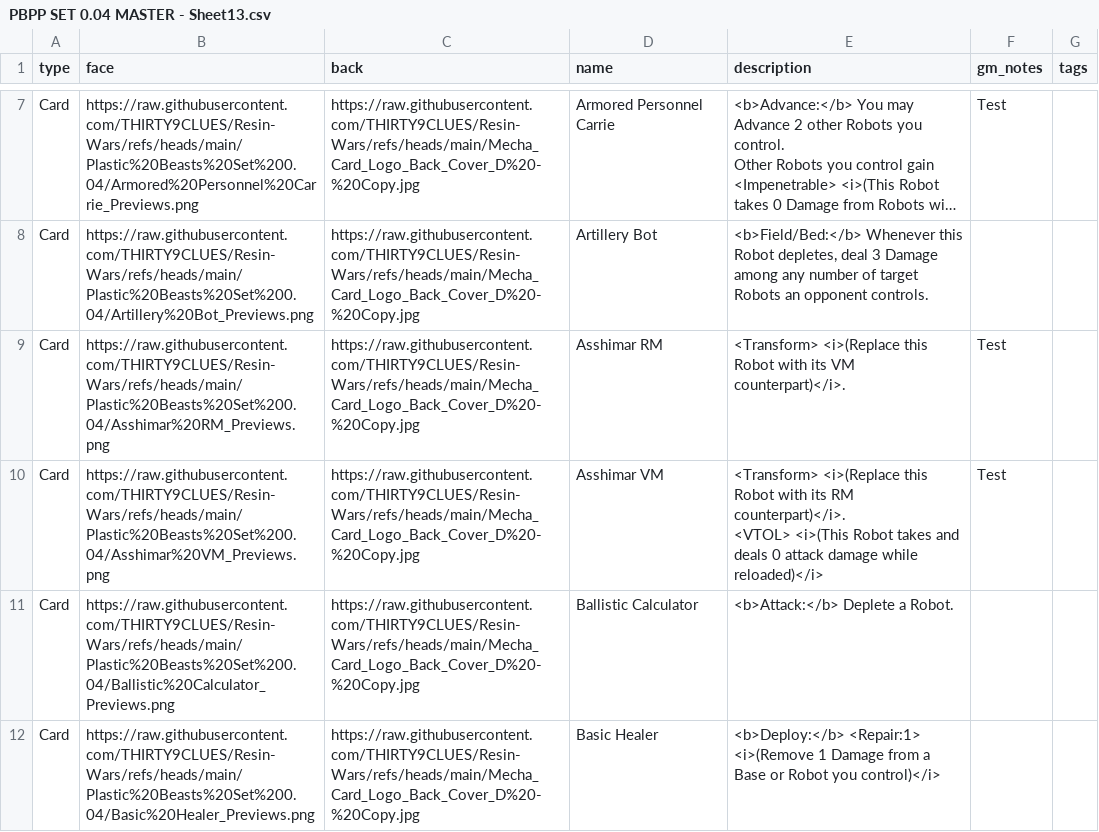
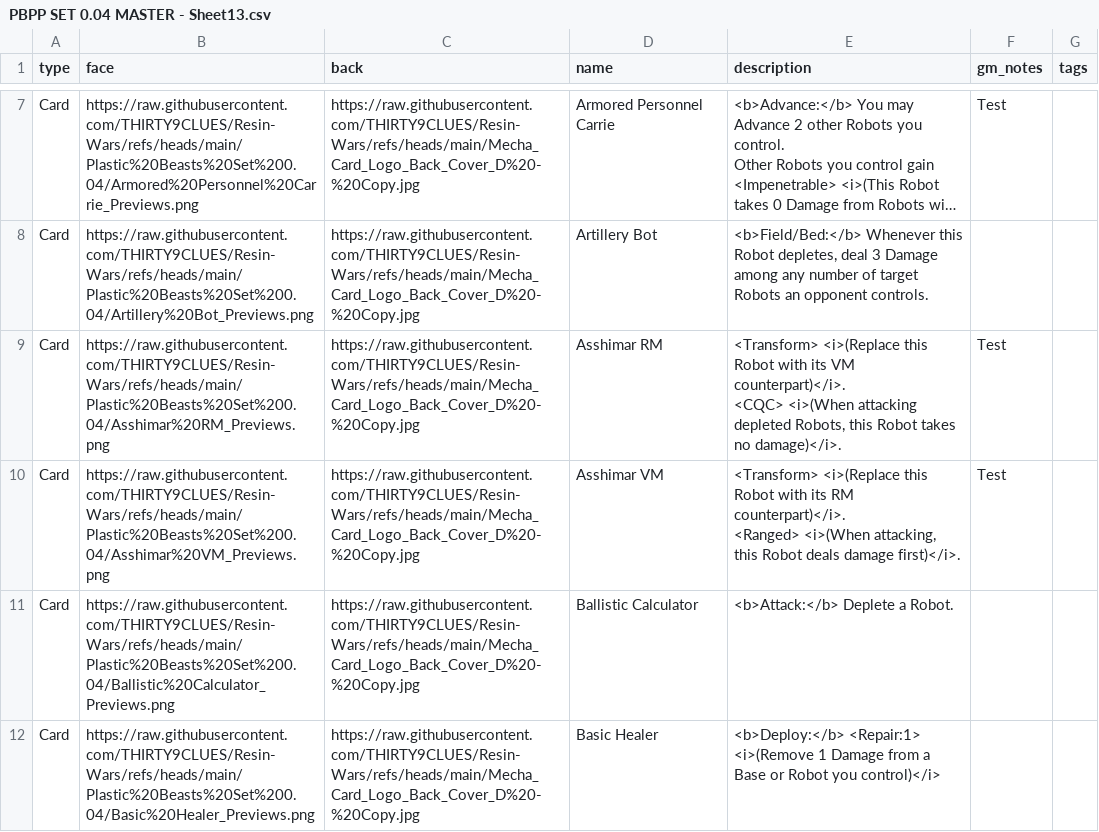
Before and after one commit to THIRTY9CLUES/Resin-Wars, a CSV file: PBPP SET 0.04 MASTER - Sheet13.csv, drawn as a sheet; only a part is shown, gaps mark what is left out; long unchanged cells end in …; ↵ is a line break in a cell; the diff names each change by its address in the sheet, - before the commit and + after, or states it on an @@ line.

Commit message:
Sheet updated alongside asshimar updates

```diff
--- a/PBPP SET 0.04 MASTER - Sheet13.csv
+++ b/PBPP SET 0.04 MASTER - Sheet13.csv
-E9 (description): …VM counterpart)</i>.
+E9 (description): …VM counterpart)</i>. ↵ <CQC> <i>(When attacking depleted Robots, this Robot takes no damage)</i>.
-E10 (description): …RM counterpart)</i>. ↵ <VTOL> <i>(This Robot takes and deals 0 attack damage while reloaded)</i>
+E10 (description): …RM counterpart)</i>. ↵ <Ranged> <i>(When attacking, this Robot deals damage first)</i>.
```
Also changed, not shown: 2 other files.
